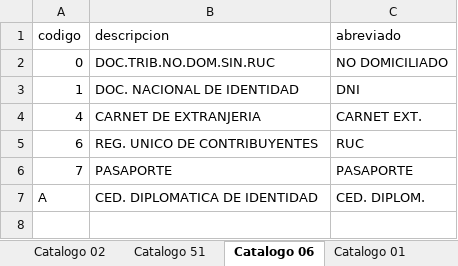
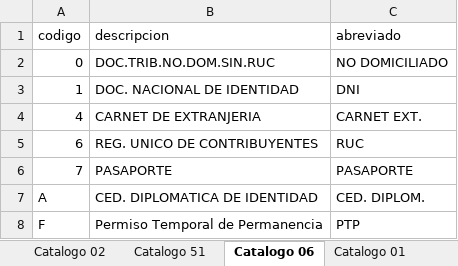
Before and after one commit to mifact/apijson, an Excel workbook: integracionConJson_FV_BV_NC_ND/DocumentacionFV_BV_NC_ND_Json.xlsx, sheet Catalogo 06, drawn as a sheet; values as stored, in another font and other column widths than the file's, no borders; the diff names each change by its address in the sheet, - before the commit and + after, or states it on an @@ line.

```diff
--- a/integracionConJson_FV_BV_NC_ND/DocumentacionFV_BV_NC_ND_Json.xlsx (sheet Catalogo 06)
+++ b/integracionConJson_FV_BV_NC_ND/DocumentacionFV_BV_NC_ND_Json.xlsx (sheet Catalogo 06)
+row 8: F | Permiso Temporal de Permanencia | PTP
```
Also changed, not shown: sheet catalogo 53, sheet Catalogo 09, sheet estructura JSON, 5 other files.
